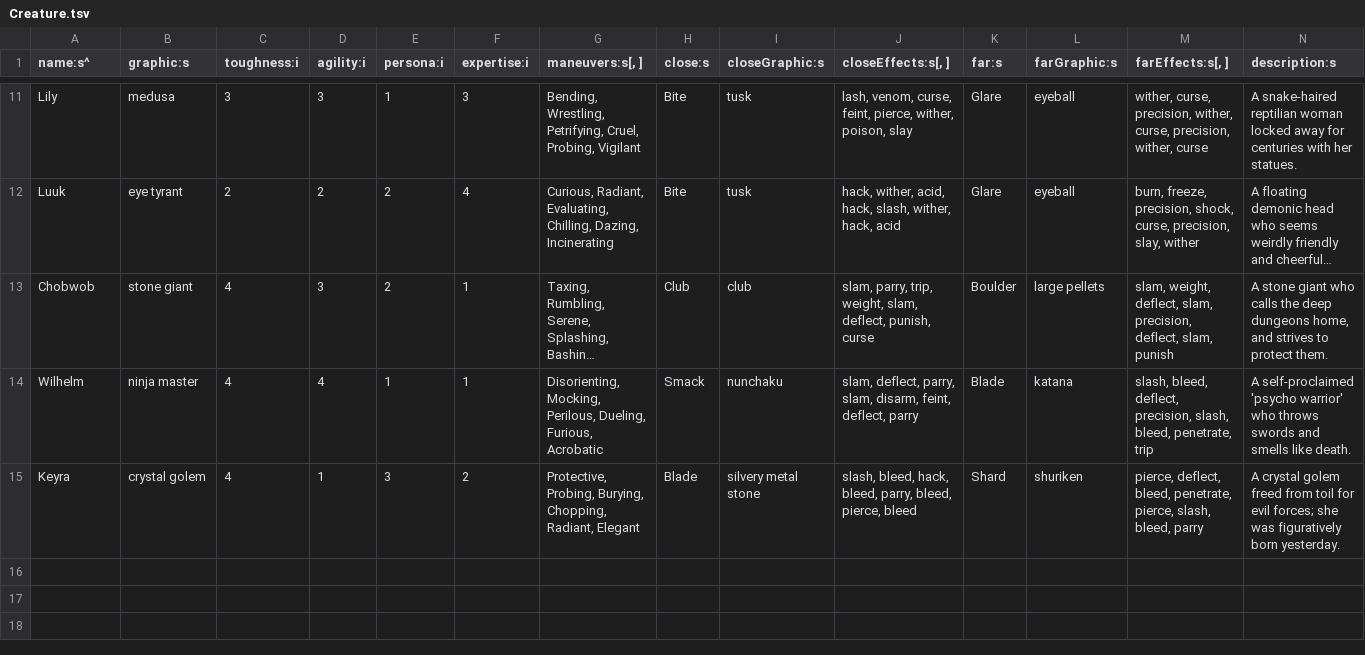
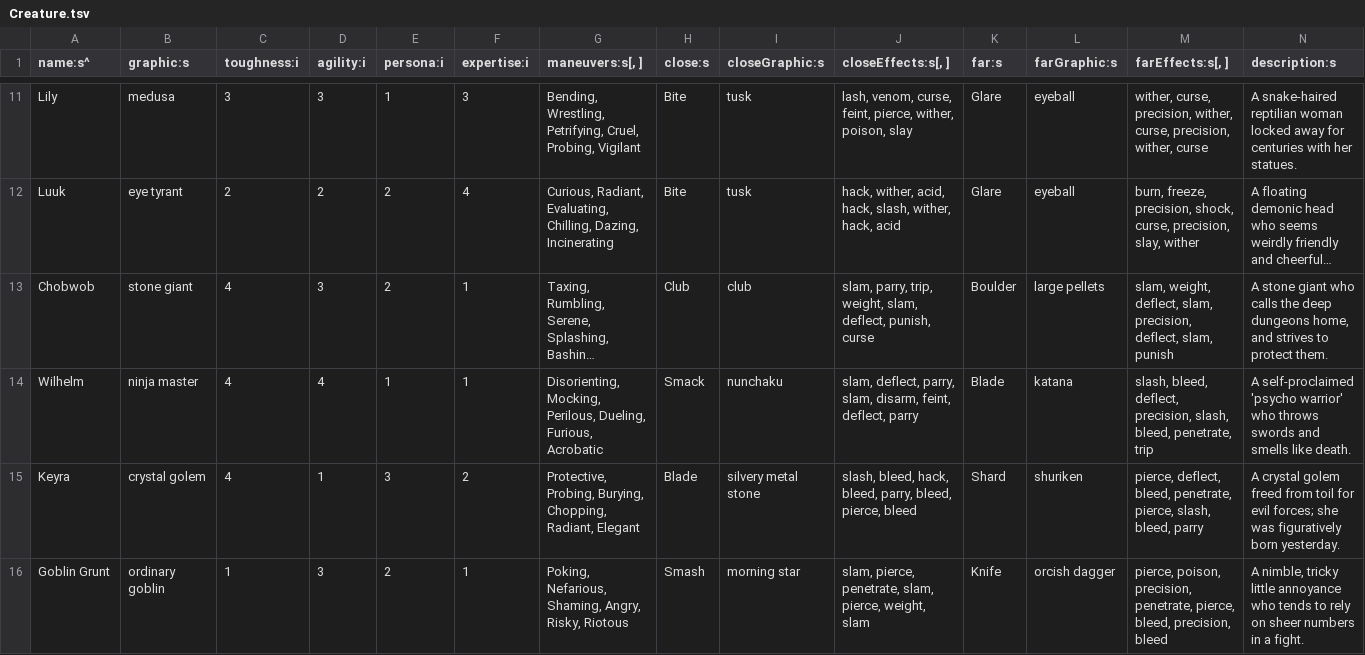
Before and after one commit to tommyettinger/BeneathContempt, a TSV file: data/Creature.tsv, drawn as a sheet; only a part is shown, gaps mark what is left out; long unchanged cells end in …; rows hold the shown columns only; the diff names each change by its address in the sheet, - before the commit and + after, or states it on an @@ line.

Commit message:
Goblin Grunt!

```diff
--- a/data/Creature.tsv
+++ b/data/Creature.tsv
+row 16: Goblin Grunt | ordinary goblin | 1 | 3 | 2 | 1 | Poking, Nefarious, Shaming, Angry, Risky, Riotous | Smash | morning star | slam, pierce, penetrate, slam, pierce, weight, slam | Knife | orcish dagger | pierce, poison, precision, penetrate, pierce, bleed, precision, bleed | A nimble, tricky little annoyance who tends to rely on sheer numbers in a fight.
```
